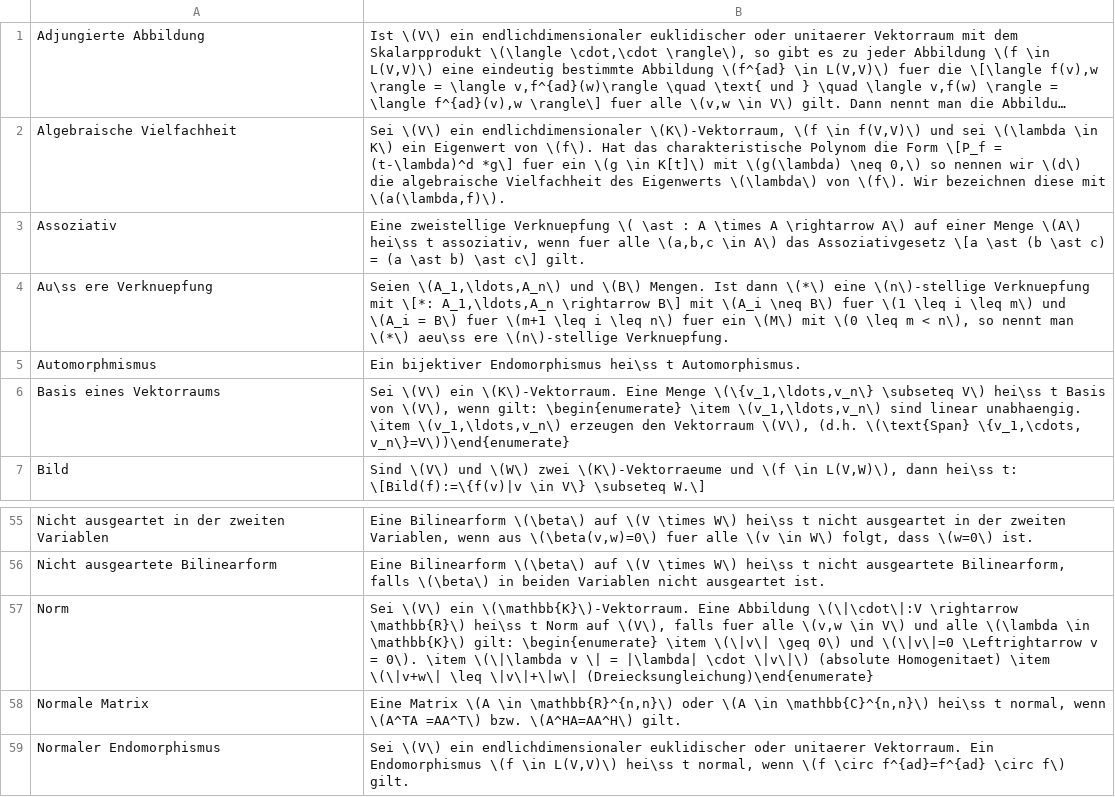
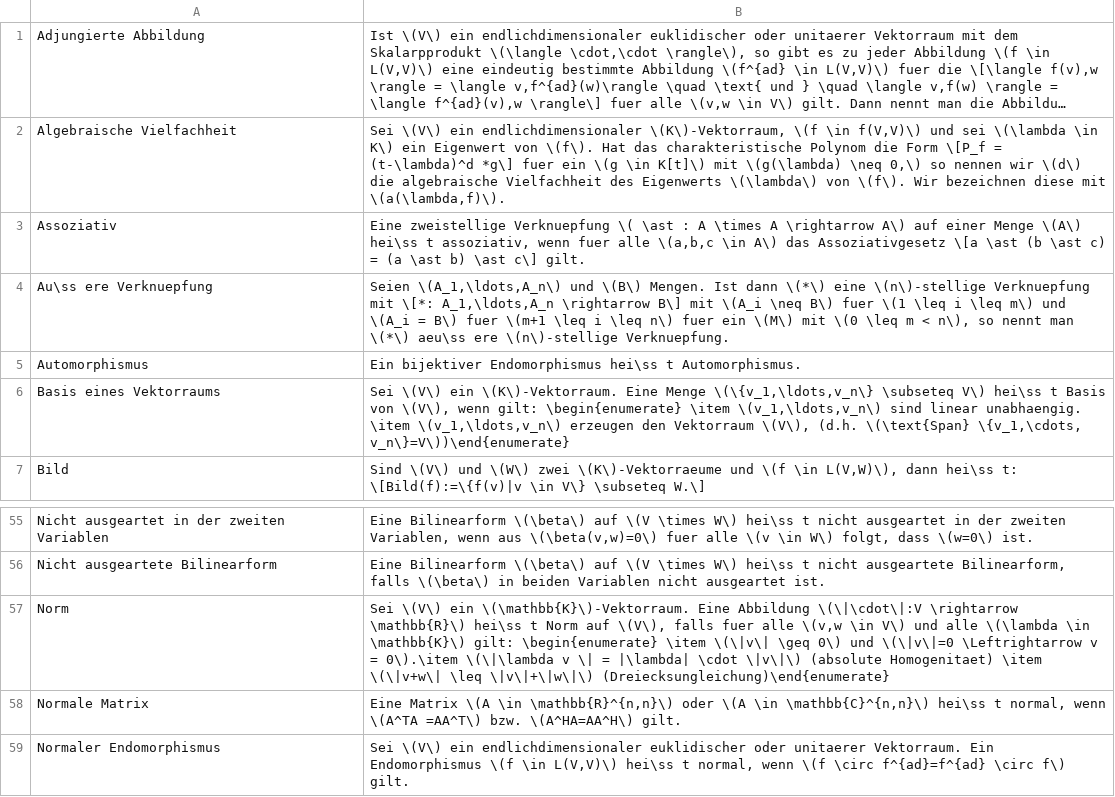
Before and after one commit to sebastian-berndt/Anki, a TSV file: longterm_math_ordered.tsv, drawn as a sheet; only a part is shown, gaps mark what is left out; long unchanged cells end in ….

```diff
--- a/longterm_math_ordered.tsv
+++ b/longterm_math_ordered.tsv
@@ -4,3 +4,3 @@ Assoziativ	Eine zweistellige Verknuepfung \( \ast : A \times A \rightarrow A\) a
 Au\ss ere Verknuepfung	Seien \(A_1,\ldots,A_n\) und \(B\) Mengen. Ist dann \(*\) eine \(n\)-stellige Verknuepfung mit \[*: A_1,\ldots,A_n \rightarrow B\] mit \(A_i \neq B\) fuer \(1 \leq i \leq m\) und \(A_i = B\) fuer \(m+1 \leq i \leq n\) fuer ein \(M\) mit \(0 \leq m < n\), so nennt man \(*\) aeu\ss ere \(n\)-stellige Verknuepfung.
-Automorphmismus	Ein bijektiver Endomorphismus hei\ss t Automorphismus.
+Automorphismus	Ein bijektiver Endomorphismus hei\ss t Automorphismus.
 Basis eines Vektorraums	Sei \(V\) ein \(K\)-Vektorraum. Eine Menge \(\{v_1,\ldots,v_n\} \subseteq V\) hei\ss t Basis von \(V\), wenn gilt: \begin{enumerate} \item \(v_1,\ldots,v_n\) sind linear unabhaengig. \item \(v_1,\ldots,v_n\) erzeugen den Vektorraum \(V\), (d.h. \(\text{Span} \{v_1,\cdots, v_n\}=V\))\end{enumerate}
@@ -56,3 +56,3 @@ Nicht ausgeartet in der zweiten Variablen	Eine Bilinearform \(\beta\) auf \(V \t
 Nicht ausgeartete Bilinearform	Eine Bilinearform \(\beta\) auf \(V \times W\) hei\ss t nicht ausgeartete Bilinearform, falls \(\beta\) in beiden Variablen nicht ausgeartet ist.
-Norm	Sei \(V\) ein \(\mathbb{K}\)-Vektorraum. Eine Abbildung \(\|\cdot\|:V \rightarrow \mathbb{R}\) hei\ss t Norm auf \(V\), falls fuer alle \(v,w \in V\) und alle \(\lambda \in \mathbb{K}\) gilt: \begin{enumerate} \item \(\|v\| \geq 0\) und \(\|v\|=0 \Leftrightarrow v = 0\). \item \(\|\lambda v \| = |\lambda| \cdot \|v\|\) (absolute Homogenitaet) \item \(\|v+w\| \leq \|v\|+\|w\| (Dreiecksungleichung)\end{enumerate}
+Norm	Sei \(V\) ein \(\mathbb{K}\)-Vektorraum. Eine Abbildung \(\|\cdot\|:V \rightarrow \mathbb{R}\) hei\ss t Norm auf \(V\), falls fuer alle \(v,w \in V\) und alle \(\lambda \in \mathbb{K}\) gilt: \begin{enumerate} \item \(\|v\| \geq 0\) und \(\|v\|=0 \Leftrightarrow v = 0\).\item \(\|\lambda v \| = |\lambda| \cdot \|v\|\) (absolute Homogenitaet) \item \(\|v+w\| \leq \|v\|+\|w\|\) (Dreiecksungleichung)\end{enumerate}
 Normale Matrix	 Eine Matrix \(A \in \mathbb{R}^{n,n}\) oder \(A \in \mathbb{C}^{n,n}\) hei\ss t normal, wenn \(A^TA =AA^T\) bzw. \(A^HA=AA^H\) gilt.
```
Also changed, not shown: 2 other files.
